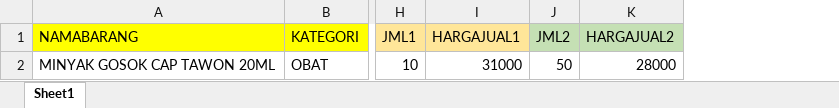
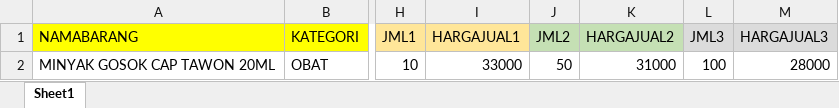
Before and after one commit to Axata-Technology/AxataPOSFilesResources, an Excel workbook: ImportExport/ExcelFiles/MasterBarangHargaBertingkat.xlsx, sheet Sheet1, drawn as a sheet; only a part is shown, gaps mark what is left out; values as stored, in another font and other column widths than the file's, no borders; the diff names each change by its address in the sheet, - before the commit and + after, or states it on an @@ line.

```diff
--- a/ImportExport/ExcelFiles/MasterBarangHargaBertingkat.xlsx (sheet Sheet1)
+++ b/ImportExport/ExcelFiles/MasterBarangHargaBertingkat.xlsx (sheet Sheet1)
+column L (JML3), row 2: 100
+column M (HARGAJUAL3), row 2: 28000
-I2 (HARGAJUAL1): 31000
+I2 (HARGAJUAL1): 33000
-K2 (HARGAJUAL2): 28000
+K2 (HARGAJUAL2): 31000
```
Also changed, not shown: ImportExport/ExcelFiles/MasterBarangMultiSatuan.xlsx.
